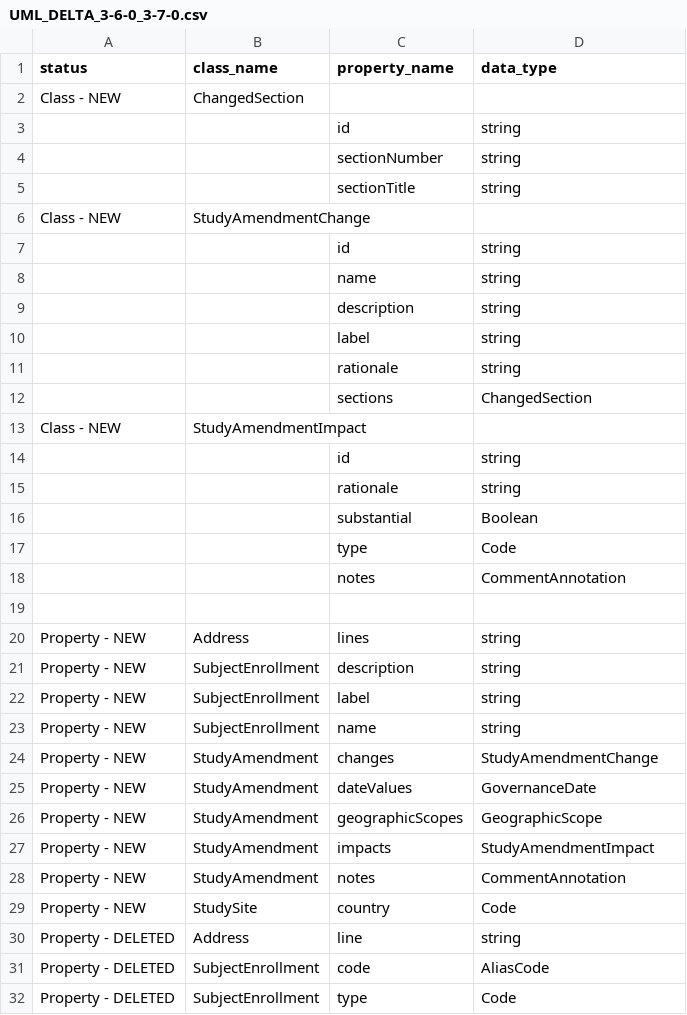
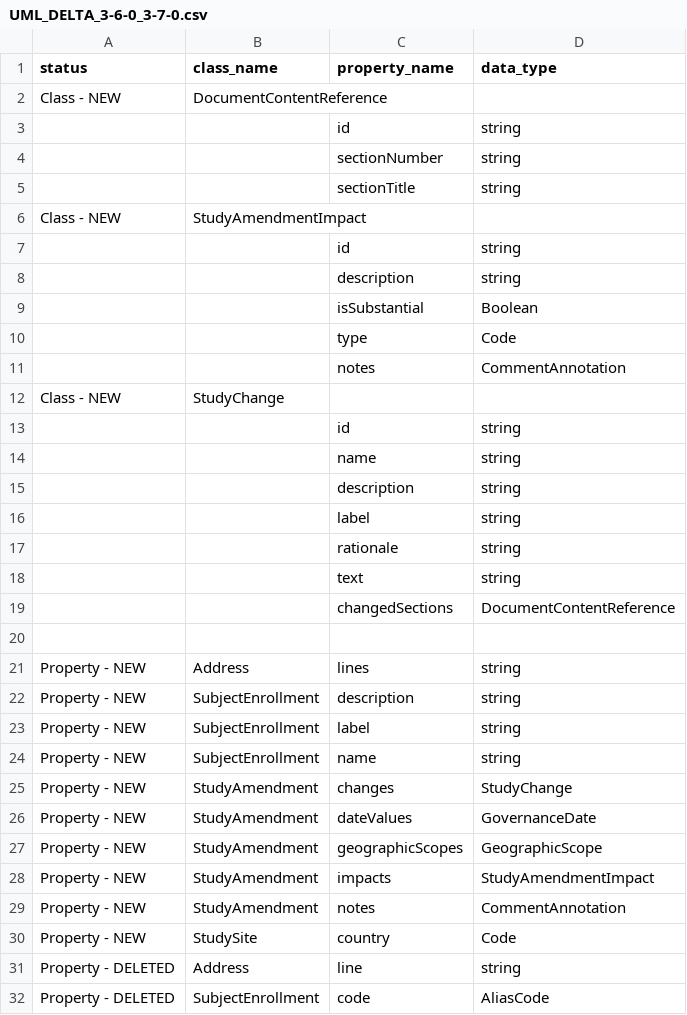
Before and after one commit to cdisc-org/DDF-RA, a CSV file: Deliverables/UML/UML_DELTA_3-6-0_3-7-0.csv, drawn as a sheet; only a part is shown; the shorter side is filled out with more unchanged rows.

```diff
--- a/Deliverables/UML/UML_DELTA_3-6-0_3-7-0.csv
+++ b/Deliverables/UML/UML_DELTA_3-6-0_3-7-0.csv
@@ -1,3 +1,3 @@
 status,class_name,property_name,data_type
-Class - NEW,ChangedSection,,
+Class - NEW,DocumentContentReference,,
 ,,id,string
@@ -5,3 +5,9 @@ Class - NEW,ChangedSection,,
 ,,sectionTitle,string
-Class - NEW,StudyAmendmentChange,,
+Class - NEW,StudyAmendmentImpact,,
+,,id,string
+,,description,string
+,,isSubstantial,Boolean
+,,type,Code
+,,notes,CommentAnnotation
+Class - NEW,StudyChange,,
 ,,id,string
@@ -11,9 +17,4 @@ Class - NEW,StudyAmendmentChange,,
 ,,rationale,string
-,,sections,ChangedSection
-Class - NEW,StudyAmendmentImpact,,
-,,id,string
-,,rationale,string
-,,substantial,Boolean
-,,type,Code
-,,notes,CommentAnnotation
+,,text,string
+,,changedSections,DocumentContentReference
 ,,,
@@ -23,3 +24,3 @@ Property - NEW,SubjectEnrollment,label,string
 Property - NEW,SubjectEnrollment,name,string
-Property - NEW,StudyAmendment,changes,StudyAmendmentChange
+Property - NEW,StudyAmendment,changes,StudyChange
 Property - NEW,StudyAmendment,dateValues,GovernanceDate
```
Also changed, not shown: Deliverables/UML/alignment.csv, 2 other files.
